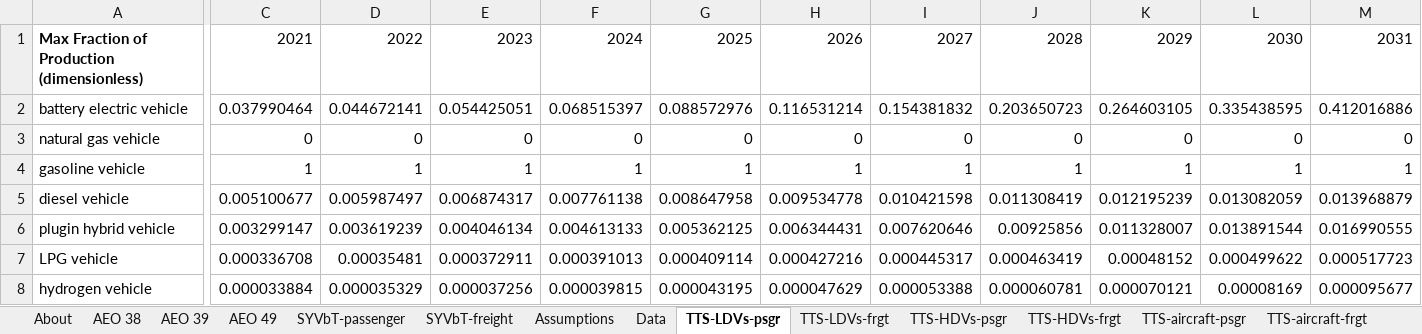
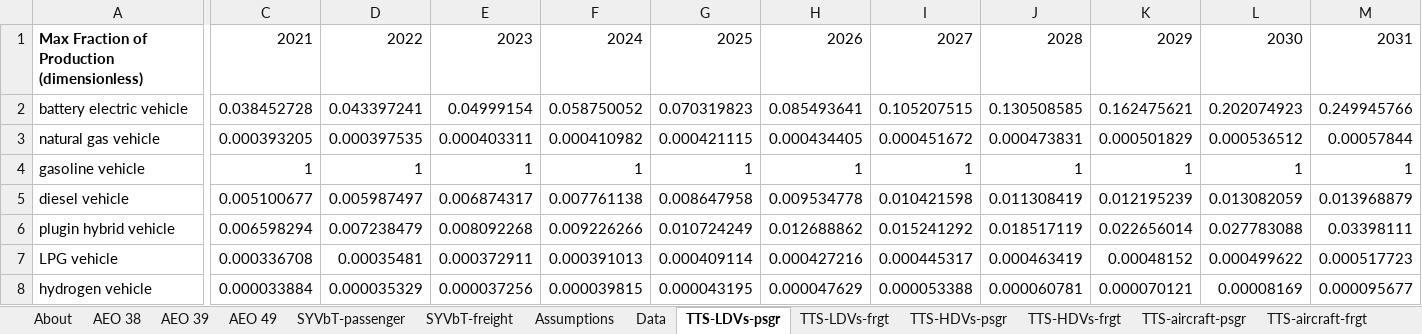
Before and after one commit to EnergyInnovation/eps-oregon, an Excel workbook: InputData/trans/TTS/Transportation Technology Shareweights.xlsx, sheet TTS-LDVs-psgr, drawn as a sheet; only a part is shown, gaps mark what is left out; values as stored, in another font and other column widths than the file's, no borders; removed rows and columns are numbered as before the commit, all else as after; rows hold the shown columns only; the diff covers the shown part only; the diff names each change by its address in the sheet, - before the commit and + after, or states it on an @@ line.

```diff
--- a/InputData/trans/TTS/Transportation Technology Shareweights.xlsx (sheet TTS-LDVs-psgr)
+++ b/InputData/trans/TTS/Transportation Technology Shareweights.xlsx (sheet TTS-LDVs-psgr)
-C2: 0.037990464
+C2: 0.038452728
-D2: 0.044672141
+D2: 0.043397241
-E2: 0.054425051
+E2: 0.04999154
-F2: 0.068515397
+F2: 0.058750052
-G2: 0.088572976
+G2: 0.070319823
-H2: 0.116531214
+H2: 0.085493641
-I2: 0.154381832
+I2: 0.105207515
-J2: 0.203650723
+J2: 0.130508585
-K2: 0.264603105
+K2: 0.162475621
-L2: 0.335438595
+L2: 0.202074923
-M2: 0.412016886
+M2: 0.249945766
-row 3: natural gas vehicle | 0 | 0 | 0 | 0 | 0 | 0 | 0 | 0 | 0 | 0 | 0
+row 3: natural gas vehicle | 0.000393205 | 0.000397535 | 0.000403311 | 0.000410982 | 0.000421115 | 0.000434405 | 0.000451672 | 0.000473831 | 0.000501829 | 0.000536512 | 0.00057844
-row 6: plugin hybrid vehicle | 0.003299147 | 0.003619239 | 0.004046134 | 0.004613133 | 0.005362125 | 0.006344431 | 0.007620646 | 0.00925856 | 0.011328007 | 0.013891544 | 0.016990555
+row 6: plugin hybrid vehicle | 0.006598294 | 0.007238479 | 0.008092268 | 0.009226266 | 0.010724249 | 0.012688862 | 0.015241292 | 0.018517119 | 0.022656014 | 0.027783088 | 0.03398111
```
Also changed, not shown: 19 edited cells elsewhere in this sheet, sheet Data, sheet TTS-LDVs-frgt, sheet TTS-HDVs-frgt, sheet TTS-HDVs-psgr, sheet Assumptions, sheet About, formulas that keep their value, charts or pictures, InputData/trans/TTLE/Transportation Technology Logit Exponents.xlsx, 24 other files.
